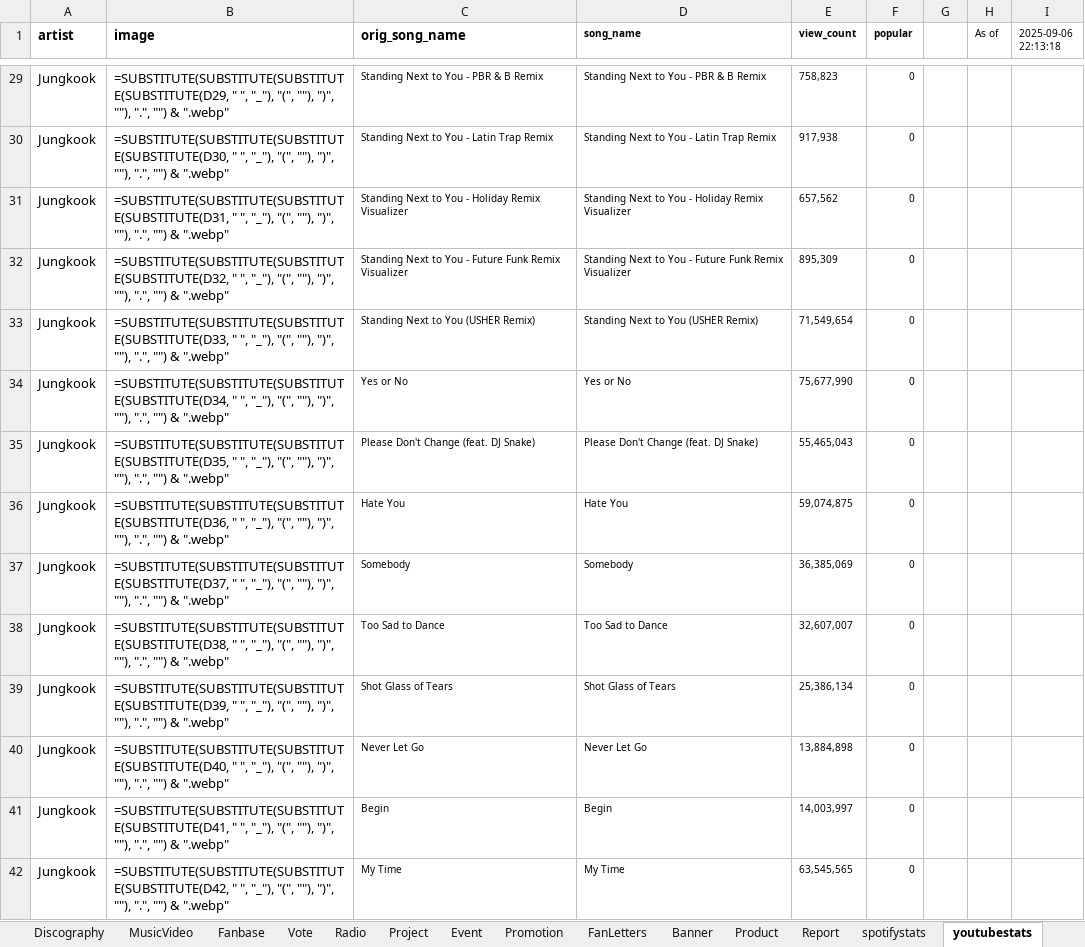
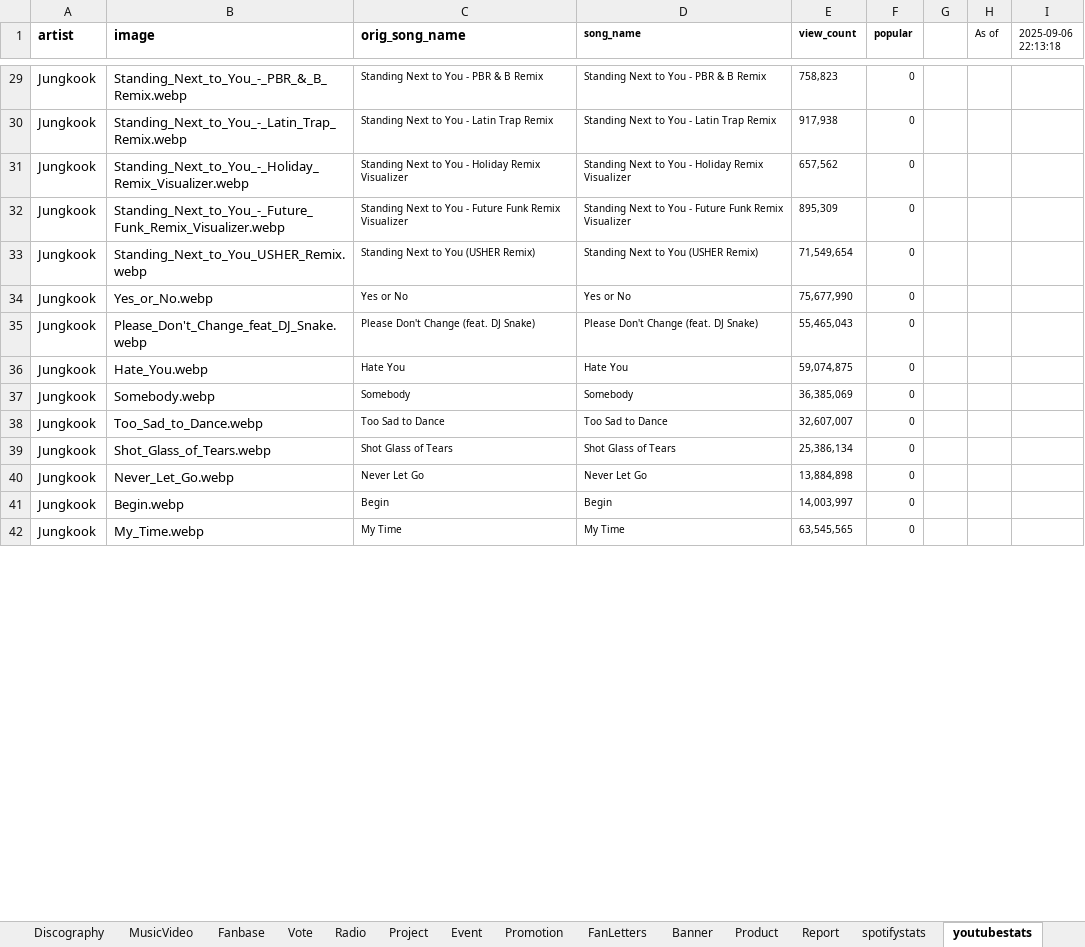
Before and after one commit to tetekoofm/taekook_universe, an Excel workbook: taekook_universe.xlsx, sheet youtubestats, drawn as a sheet; only a part is shown, gaps mark what is left out; values as stored, in another font and other column widths than the file's, no borders; formulas without a stored value are shown as written; the diff covers the shown part only; the diff names each change by its address in the sheet, - before the commit and + after, or states it on an @@ line.

```diff
--- a/taekook_universe.xlsx (sheet youtubestats)
+++ b/taekook_universe.xlsx (sheet youtubestats)
-B29 (image): =SUBSTITUTE(SUBSTITUTE(SUBSTITUTE(SUBSTITUTE(D29, " ", "_"), "(", ""), ")", ""), ".", "") & ".webp"
+B29 (image): Standing_Next_to_You_-_PBR_&_B_Remix.webp
-B30 (image): =SUBSTITUTE(SUBSTITUTE(SUBSTITUTE(SUBSTITUTE(D30, " ", "_"), "(", ""), ")", ""), ".", "") & ".webp"
+B30 (image): Standing_Next_to_You_-_Latin_Trap_Remix.webp
-B31 (image): =SUBSTITUTE(SUBSTITUTE(SUBSTITUTE(SUBSTITUTE(D31, " ", "_"), "(", ""), ")", ""), ".", "") & ".webp"
+B31 (image): Standing_Next_to_You_-_Holiday_Remix_Visualizer.webp
-B32 (image): =SUBSTITUTE(SUBSTITUTE(SUBSTITUTE(SUBSTITUTE(D32, " ", "_"), "(", ""), ")", ""), ".", "") & ".webp"
+B32 (image): Standing_Next_to_You_-_Future_Funk_Remix_Visualizer.webp
-B33 (image): =SUBSTITUTE(SUBSTITUTE(SUBSTITUTE(SUBSTITUTE(D33, " ", "_"), "(", ""), ")", ""), ".", "") & ".webp"
+B33 (image): Standing_Next_to_You_USHER_Remix.webp
-B34 (image): =SUBSTITUTE(SUBSTITUTE(SUBSTITUTE(SUBSTITUTE(D34, " ", "_"), "(", ""), ")", ""), ".", "") & ".webp"
+B34 (image): Yes_or_No.webp
-B35 (image): =SUBSTITUTE(SUBSTITUTE(SUBSTITUTE(SUBSTITUTE(D35, " ", "_"), "(", ""), ")", ""), ".", "") & ".webp"
+B35 (image): Please_Don't_Change_feat_DJ_Snake.webp
-B36 (image): =SUBSTITUTE(SUBSTITUTE(SUBSTITUTE(SUBSTITUTE(D36, " ", "_"), "(", ""), ")", ""), ".", "") & ".webp"
+B36 (image): Hate_You.webp
-B37 (image): =SUBSTITUTE(SUBSTITUTE(SUBSTITUTE(SUBSTITUTE(D37, " ", "_"), "(", ""), ")", ""), ".", "") & ".webp"
+B37 (image): Somebody.webp
-B38 (image): =SUBSTITUTE(SUBSTITUTE(SUBSTITUTE(SUBSTITUTE(D38, " ", "_"), "(", ""), ")", ""), ".", "") & ".webp"
+B38 (image): Too_Sad_to_Dance.webp
-B39 (image): =SUBSTITUTE(SUBSTITUTE(SUBSTITUTE(SUBSTITUTE(D39, " ", "_"), "(", ""), ")", ""), ".", "") & ".webp"
+B39 (image): Shot_Glass_of_Tears.webp
-B40 (image): =SUBSTITUTE(SUBSTITUTE(SUBSTITUTE(SUBSTITUTE(D40, " ", "_"), "(", ""), ")", ""), ".", "") & ".webp"
+B40 (image): Never_Let_Go.webp
-B41 (image): =SUBSTITUTE(SUBSTITUTE(SUBSTITUTE(SUBSTITUTE(D41, " ", "_"), "(", ""), ")", ""), ".", "") & ".webp"
+B41 (image): Begin.webp
-B42 (image): =SUBSTITUTE(SUBSTITUTE(SUBSTITUTE(SUBSTITUTE(D42, " ", "_"), "(", ""), ")", ""), ".", "") & ".webp"
+B42 (image): My_Time.webp
```
Also changed, not shown: 57 edited cells elsewhere in this sheet, sheet Upcoming, sheet In The News, 4 other files.
